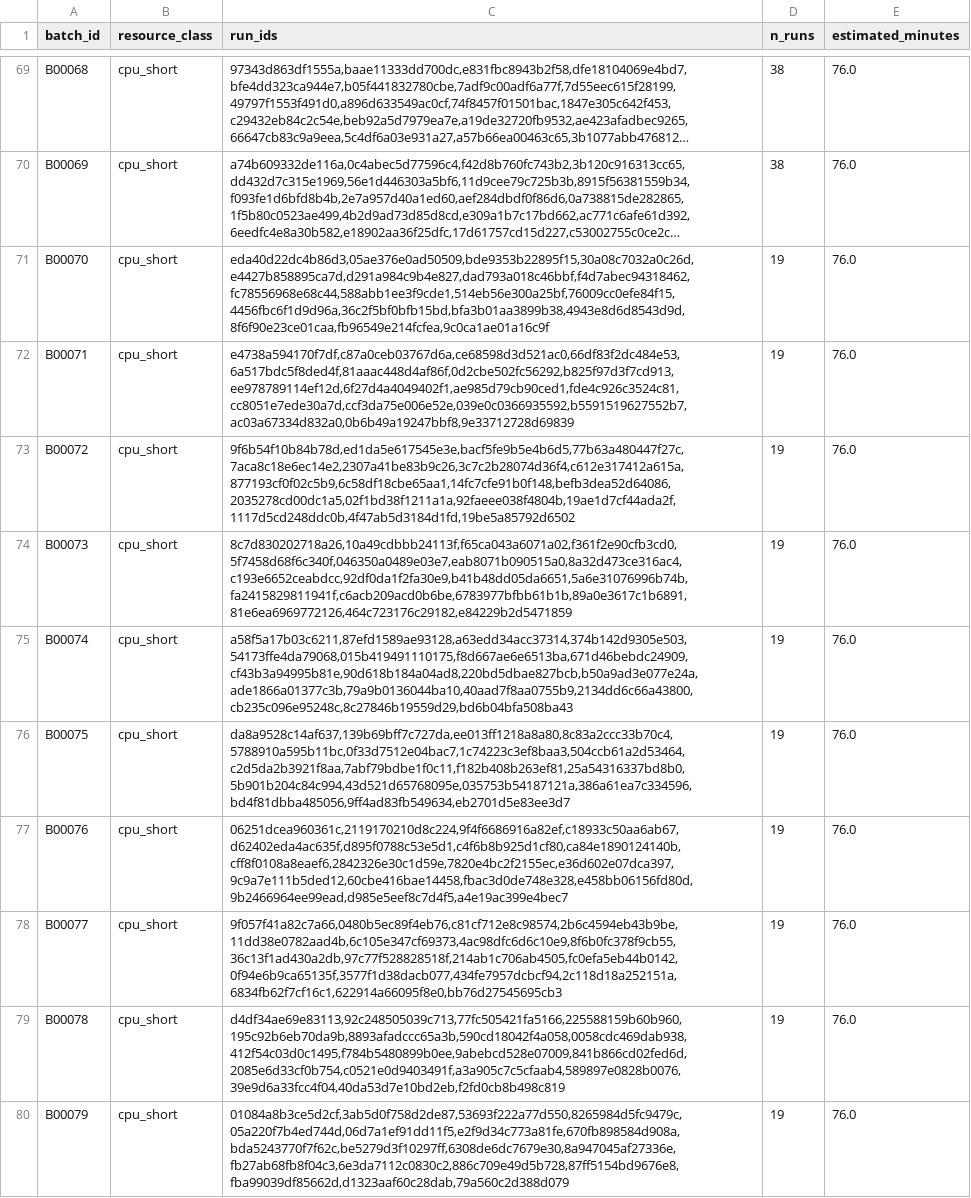
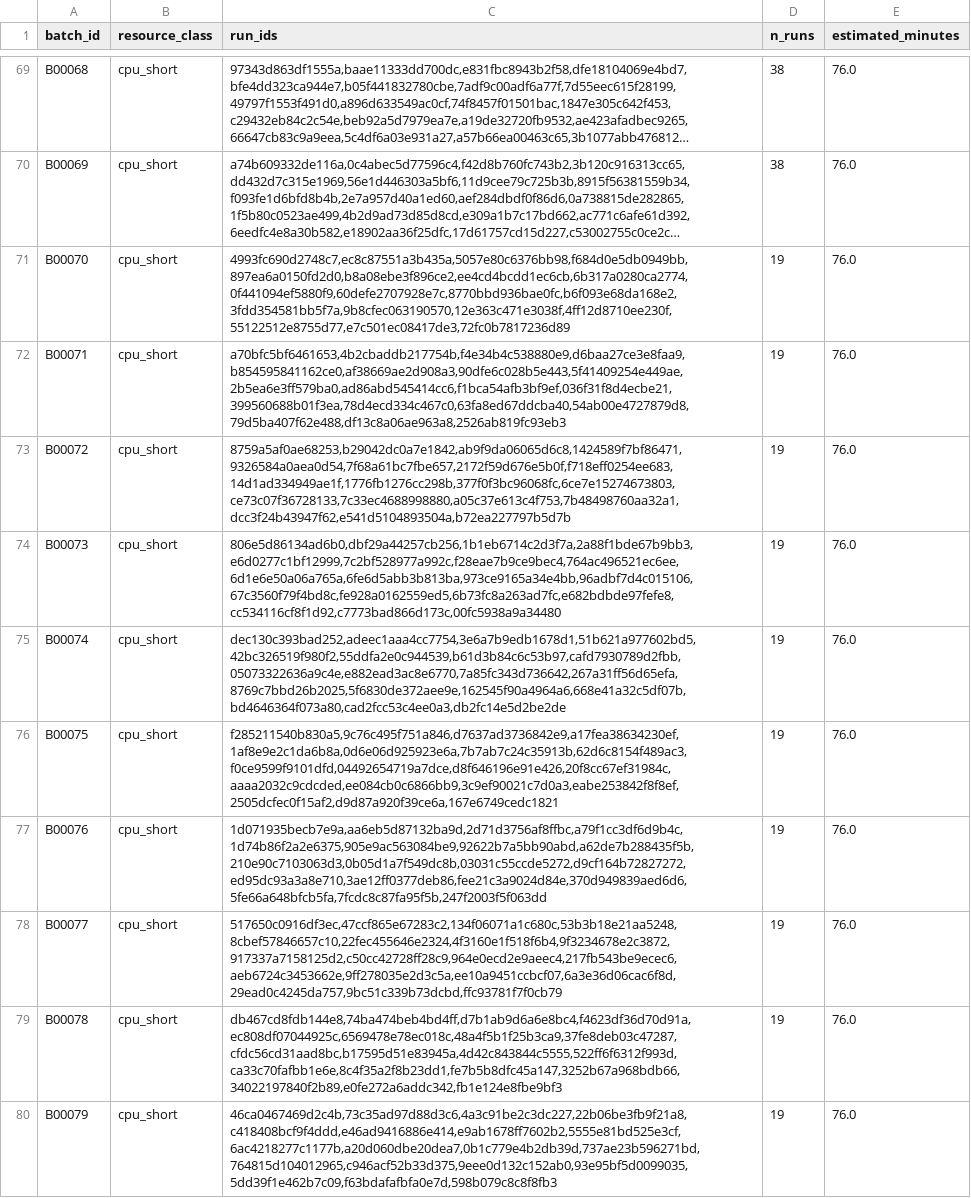
Before and after one commit to heart-gen/isograph-brain-aging-benchmarking, a TSV file: benchmark/01_synthetic/_m/batches_cpu_short.tsv, drawn as a sheet; only a part is shown, gaps mark what is left out; long unchanged cells end in …; the diff covers the shown part only; the diff names each change by its address in the sheet, - before the commit and + after, or states it on an @@ line.

Commit message:
updating synthetic run results

```diff
--- a/benchmark/01_synthetic/_m/batches_cpu_short.tsv
+++ b/benchmark/01_synthetic/_m/batches_cpu_short.tsv
-C71 (run_ids): eda40d22dc4b86d3,05ae376e0ad50509,bde9353b22895f15,30a08c7032a0c26d,e4427b858895ca7d,d291a984c9b4e827,dad793a018c46bbf,f4d7abec94318462,fc78556968e68c44,588abb1ee3f9cde1,514eb56e300a25bf,76009cc0efe84f15,4456fbc6f1d9d96a,36c2f5bf0bfb15bd,bfa3b01aa3899b38,4943e8d6d8543d9d,8f6f90e23ce01caa,fb96549e214fcfea,9c0ca1ae01a16c9f
+C71 (run_ids): 4993fc690d2748c7,ec8c87551a3b435a,5057e80c6376bb98,f684d0e5db0949bb,897ea6a0150fd2d0,b8a08ebe3f896ce2,ee4cd4bcdd1ec6cb,6b317a0280ca2774,0f441094ef5880f9,60defe2707928e7c,8770bbd936bae0fc,b6f093e68da168e2,3fdd354581bb5f7a,9b8cfec063190570,12e363c471e3038f,4ff12d8710ee230f,55122512e8755d77,e7c501ec08417de3,72fc0b7817236d89
-C72 (run_ids): e4738a594170f7df,c87a0ceb03767d6a,ce68598d3d521ac0,66df83f2dc484e53,6a517bdc5f8ded4f,81aaac448d4af86f,0d2cbe502fc56292,b825f97d3f7cd913,ee978789114ef12d,6f27d4a4049402f1,ae985d79cb90ced1,fde4c926c3524c81,cc8051e7ede30a7d,ccf3da75e006e52e,039e0c0366935592,b5591519627552b7,ac03a67334d832a0,0b6b49a19247bbf8,9e33712728d69839
+C72 (run_ids): a70bfc5bf6461653,4b2cbaddb217754b,f4e34b4c538880e9,d6baa27ce3e8faa9,b854595841162ce0,af38669ae2d908a3,90dfe6c028b5e443,5f41409254e449ae,2b5ea6e3ff579ba0,ad86abd545414cc6,f1bca54afb3bf9ef,036f31f8d4ecbe21,399560688b01f3ea,78d4ecd334c467c0,63fa8ed67ddcba40,54ab00e4727879d8,79d5ba407f62e488,df13c8a06ae963a8,2526ab819fc93eb3
-C73 (run_ids): 9f6b54f10b84b78d,ed1da5e617545e3e,bacf5fe9b5e4b6d5,77b63a480447f27c,7aca8c18e6ec14e2,2307a41be83b9c26,3c7c2b28074d36f4,c612e317412a615a,877193cf0f02c5b9,6c58df18cbe65aa1,14fc7cfe91b0f148,befb3dea52d64086,2035278cd00dc1a5,02f1bd38f1211a1a,92faeee038f4804b,19ae1d7cf44ada2f,1117d5cd248ddc0b,4f47ab5d3184d1fd,19be5a85792d6502
+C73 (run_ids): 8759a5af0ae68253,b29042dc0a7e1842,ab9f9da06065d6c8,1424589f7bf86471,9326584a0aea0d54,7f68a61bc7fbe657,2172f59d676e5b0f,f718eff0254ee683,14d1ad334949ae1f,1776fb1276cc298b,377f0f3bc96068fc,6ce7e15274673803,ce73c07f36728133,7c33ec4688998880,a05c37e613c4f753,7b48498760aa32a1,dcc3f24b43947f62,e541d5104893504a,b72ea227797b5d7b
-C74 (run_ids): 8c7d830202718a26,10a49cdbbb24113f,f65ca043a6071a02,f361f2e90cfb3cd0,5f7458d68f6c340f,046350a0489e03e7,eab8071b090515a0,8a32d473ce316ac4,c193e6652ceabdcc,92df0da1f2fa30e9,b41b48dd05da6651,5a6e31076996b74b,fa2415829811941f,c6acb209acd0b6be,6783977bfbb61b1b,89a0e3617c1b6891,81e6ea6969772126,464c723176c29182,e84229b2d5471859
+C74 (run_ids): 806e5d86134ad6b0,dbf29a44257cb256,1b1eb6714c2d3f7a,2a88f1bde67b9bb3,e6d0277c1bf12999,7c2bf528977a992c,f28eae7b9ce9bec4,764ac496521ec6ee,6d1e6e50a06a765a,6fe6d5abb3b813ba,973ce9165a34e4bb,96adbf7d4c015106,67c3560f79f4bd8c,fe928a0162559ed5,6b73fc8a263ad7fc,e682bdbde97fefe8,cc534116cf8f1d92,c7773bad866d173c,00fc5938a9a34480
-C75 (run_ids): a58f5a17b03c6211,87efd1589ae93128,a63edd34acc37314,374b142d9305e503,54173ffe4da79068,015b419491110175,f8d667ae6e6513ba,671d46bebdc24909,cf43b3a94995b81e,90d618b184a04ad8,220bd5dbae827bcb,b50a9ad3e077e24a,ade1866a01377c3b,79a9b0136044ba10,40aad7f8aa0755b9,2134dd6c66a43800,cb235c096e95248c,8c27846b19559d29,bd6b04bfa508ba43
+C75 (run_ids): dec130c393bad252,adeec1aaa4cc7754,3e6a7b9edb1678d1,51b621a977602bd5,42bc326519f980f2,55ddfa2e0c944539,b61d3b84c6c53b97,cafd7930789d2fbb,05073322636a9c4e,e882ead3ac8e6770,7a85fc343d736642,267a31ff56d65efa,8769c7bbd26b2025,5f6830de372aee9e,162545f90a4964a6,668e41a32c5df07b,bd4646364f073a80,cad2fcc53c4ee0a3,db2fc14e5d2be2de
-C76 (run_ids): da8a9528c14af637,139b69bff7c727da,ee013ff1218a8a80,8c83a2ccc33b70c4,5788910a595b11bc,0f33d7512e04bac7,1c74223c3ef8baa3,504ccb61a2d53464,c2d5da2b3921f8aa,7abf79bdbe1f0c11,f182b408b263ef81,25a54316337bd8b0,5b901b204c84c994,43d521d65768095e,035753b54187121a,386a61ea7c334596,bd4f81dbba485056,9ff4ad83fb549634,eb2701d5e83ee3d7
+C76 (run_ids): f285211540b830a5,9c76c495f751a846,d7637ad3736842e9,a17fea38634230ef,1af8e9e2c1da6b8a,0d6e06d925923e6a,7b7ab7c24c35913b,62d6c8154f489ac3,f0ce9599f9101dfd,04492654719a7dce,d8f646196e91e426,20f8cc67ef31984c,aaaa2032c9cdcded,ee084cb0c6866bb9,3c9ef90021c7d0a3,eabe253842f8f8ef,2505dcfec0f15af2,d9d87a920f39ce6a,167e6749cedc1821
-C77 (run_ids): 06251dcea960361c,2119170210d8c224,9f4f6686916a82ef,c18933c50aa6ab67,d62402eda4ac635f,d895f0788c53e5d1,c4f6b8b925d1cf80,ca84e1890124140b,cff8f0108a8eaef6,2842326e30c1d59e,7820e4bc2f2155ec,e36d602e07dca397,9c9a7e111b5ded12,60cbe416bae14458,fbac3d0de748e328,e458bb06156fd80d,9b2466964ee99ead,d985e5eef8c7d4f5,a4e19ac399e4bec7
+C77 (run_ids): 1d071935becb7e9a,aa6eb5d87132ba9d,2d71d3756af8ffbc,a79f1cc3df6d9b4c,1d74b86f2a2e6375,905e9ac563084be9,92622b7a5bb90abd,a62de7b288435f5b,210e90c7103063d3,0b05d1a7f549dc8b,03031c55ccde5272,d9cf164b72827272,ed95dc93a3a8e710,3ae12ff0377deb86,fee21c3a9024d84e,370d949839aed6d6,5fe66a648bfcb5fa,7fcdc8c87fa95f5b,247f2003f5f063dd
-C78 (run_ids): 9f057f41a82c7a66,0480b5ec89f4eb76,c81cf712e8c98574,2b6c4594eb43b9be,11dd38e0782aad4b,6c105e347cf69373,4ac98dfc6d6c10e9,8f6b0fc378f9cb55,36c13f1ad430a2db,97c77f528828518f,214ab1c706ab4505,fc0efa5eb44b0142,0f94e6b9ca65135f,3577f1d38dacb077,434fe7957dcbcf94,2c118d18a252151a,6834fb62f7cf16c1,622914a66095f8e0,bb76d27545695cb3
+C78 (run_ids): 517650c0916df3ec,47ccf865e67283c2,134f06071a1c680c,53b3b18e21aa5248,8cbef57846657c10,22fec455646e2324,4f3160e1f518f6b4,9f3234678e2c3872,917337a7158125d2,c50cc42728ff28c9,964e0ecd2e9aeec4,217fb543be9ecec6,aeb6724c3453662e,9ff278035e2d3c5a,ee10a9451ccbcf07,6a3e36d06cac6f8d,29ead0c4245da757,9bc51c339b73dcbd,ffc93781f7f0cb79
-C79 (run_ids): d4df34ae69e83113,92c248505039c713,77fc505421fa5166,225588159b60b960,195c92b6eb70da9b,8893afadccc65a3b,590cd18042f4a058,0058cdc469dab938,412f54c03d0c1495,f784b5480899b0ee,9abebcd528e07009,841b866cd02fed6d,2085e6d33cf0b754,c0521e0d9403491f,a3a905c7c5cfaab4,589897e0828b0076,39e9d6a33fcc4f04,40da53d7e10bd2eb,f2fd0cb8b498c819
+C79 (run_ids): db467cd8fdb144e8,74ba474beb4bd4ff,d7b1ab9d6a6e8bc4,f4623df36d70d91a,ec808df07044925c,6569478e78ec018c,48a4f5b1f25b3ca9,37fe8deb03c47287,cfdc56cd31aad8bc,b17595d51e83945a,4d42c843844c5555,522ff6f6312f993d,ca33c70fafbb1e6e,8c4f35a2f8b23dd1,fe7b5b8dfc45a147,3252b67a968bdb66,34022197840f2b89,e0fe272a6addc342,fb1e124e8fbe9bf3
-C80 (run_ids): 01084a8b3ce5d2cf,3ab5d0f758d2de87,53693f222a77d550,8265984d5fc9479c,05a220f7b4ed744d,06d7a1ef91dd11f5,e2f9d34c773a81fe,670fb898584d908a,bda5243770f7f62c,be5279d3f10297ff,6308de6dc7679e30,8a947045af27336e,fb27ab68fb8f04c3,6e3da7112c0830c2,886c709e49d5b728,87ff5154bd9676e8,fba99039df85662d,d1323aaf60c28dab,79a560c2d388d079
+C80 (run_ids): 46ca0467469d2c4b,73c35ad97d88d3c6,4a3c91be2c3dc227,22b06be3fb9f21a8,c418408bcf9f4ddd,e46ad9416886e414,e9ab1678ff7602b2,5555e81bd525e3cf,6ac4218277c1177b,a20d060dbe20dea7,0b1c779e4b2db39d,737ae23b596271bd,764815d104012965,c946acf52b33d375,9eee0d132c152ab0,93e95bf5d0099035,5dd39f1e462b7c09,f63bdafafbfa0e7d,598b079c8c8f8fb3
```
Also changed, not shown: 54 edited cells elsewhere in this file, benchmark/01_synthetic/_m/batches_scale.tsv, benchmark/01_synthetic/_m/batches_vae.tsv, 6 other files.
